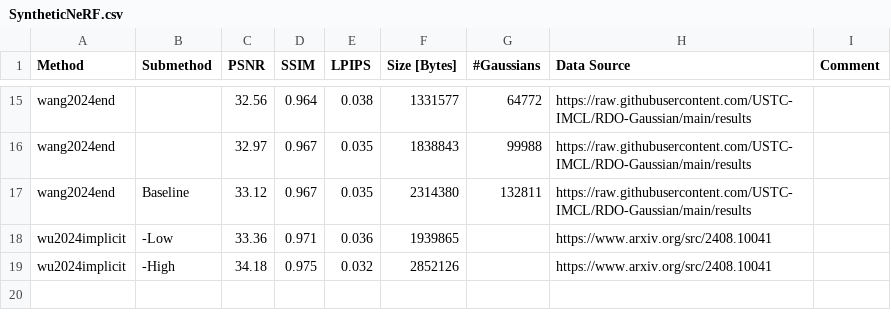
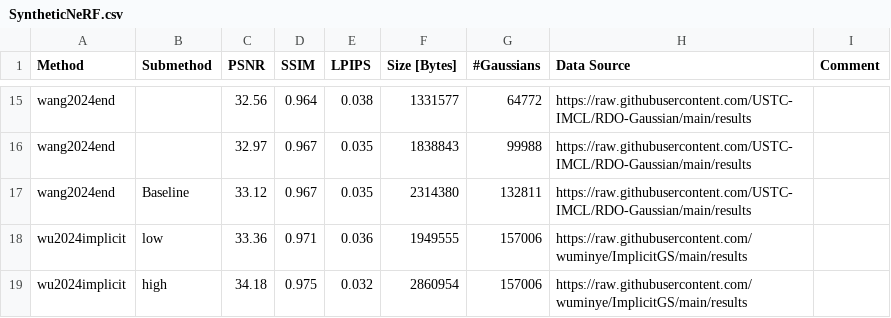
Before and after one commit to w-m/3dgs-compression-survey, a CSV file: results/SyntheticNeRF.csv, drawn as a sheet; only a part is shown, gaps mark what is left out.

```diff
--- a/results/SyntheticNeRF.csv
+++ b/results/SyntheticNeRF.csv
@@ -17,3 +17,3 @@ wang2024end,,32.97,0.967,0.035,1838843,99988,https://raw.githubusercontent.com/U
 wang2024end,Baseline,33.12,0.967,0.035,2314380,132811,https://raw.githubusercontent.com/USTC-IMCL/RDO-Gaussian/main/results,
-wu2024implicit,-Low,33.36,0.971,0.036,1939865,,https://www.arxiv.org/src/2408.10041,
-wu2024implicit,-High,34.18,0.975,0.032,2852126,,https://www.arxiv.org/src/2408.10041,
+wu2024implicit, low,33.36,0.971,0.036,1949555,157006,https://raw.githubusercontent.com/wuminye/ImplicitGS/main/results,
+wu2024implicit, high,34.18,0.975,0.032,2860954,157006,https://raw.githubusercontent.com/wuminye/ImplicitGS/main/results,
```
Also changed, not shown: results/DeepBlending.csv, results/MipNeRF360.csv, 2 other files.
